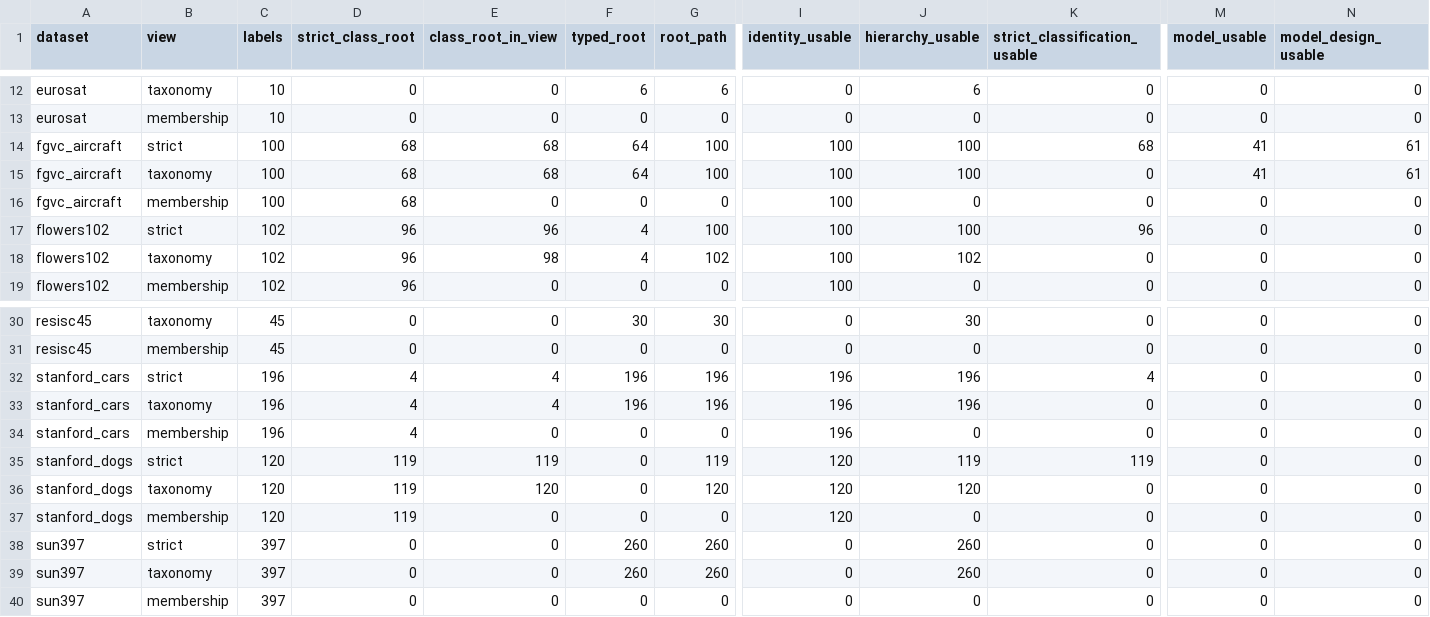
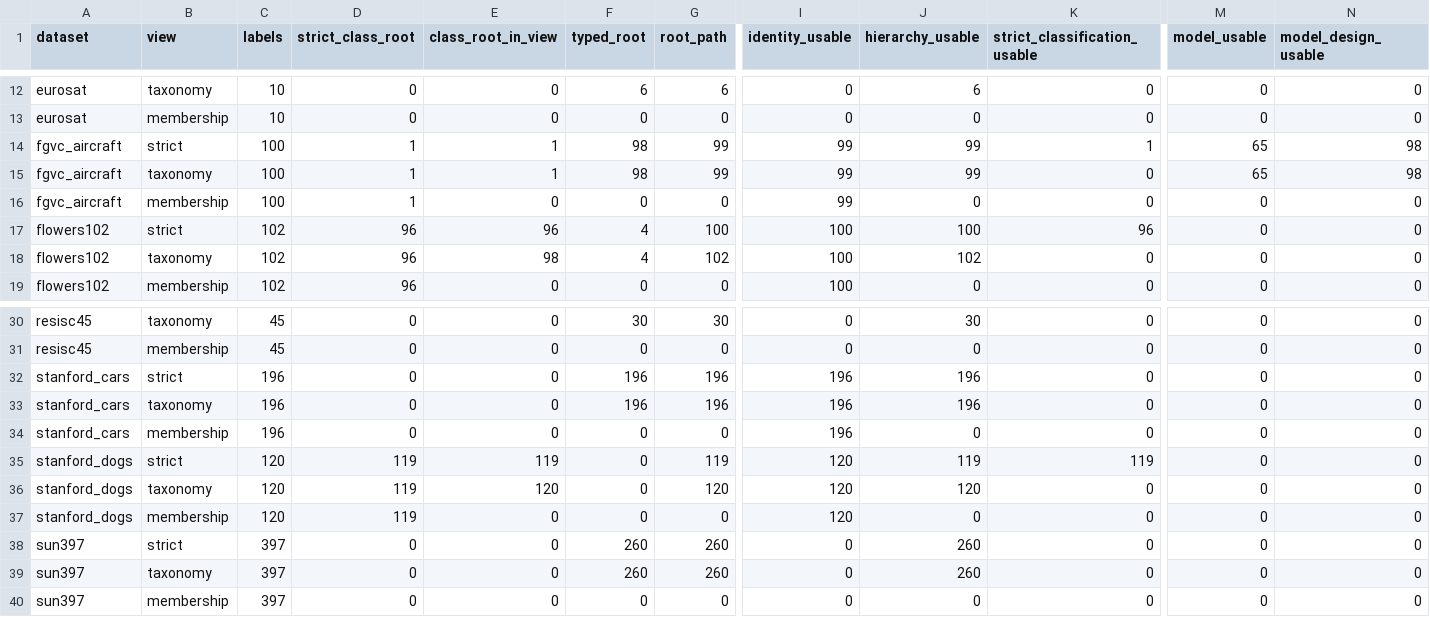
Before and after one commit to yyh427/fineAtlas-V1, a CSV file: docs/datasets.csv, drawn as a sheet; only a part is shown, gaps mark what is left out; the diff names each change by its address in the sheet, - before the commit and + after, or states it on an @@ line.

```diff
--- a/docs/datasets.csv
+++ b/docs/datasets.csv
-D14:D16 (strict_class_root): 68
+D14:D16 (strict_class_root): 1
-E14:E15 (class_root_in_view): 68
+E14:E15 (class_root_in_view): 1
-F14:F15 (typed_root): 64
+F14:F15 (typed_root): 98
-G14:G15 (root_path): 100
+G14:G15 (root_path): 99
-I14:I16 (identity_usable): 100
+I14:I16 (identity_usable): 99
-J14:J15 (hierarchy_usable): 100
+J14:J15 (hierarchy_usable): 99
-K14 (strict_classification_usable): 68
+K14 (strict_classification_usable): 1
-M14:M15 (model_usable): 41
+M14:M15 (model_usable): 65
-N14:N15 (model_design_usable): 61
+N14:N15 (model_design_usable): 98
-D32:D34 (strict_class_root): 4
+D32:D34 (strict_class_root): 0
-E32:E33 (class_root_in_view): 4
+E32:E33 (class_root_in_view): 0
-K32 (strict_classification_usable): 4
+K32 (strict_classification_usable): 0
```
Also changed, not shown: docs/domain_status.csv, docs/review_domains.csv, 34 other files.
